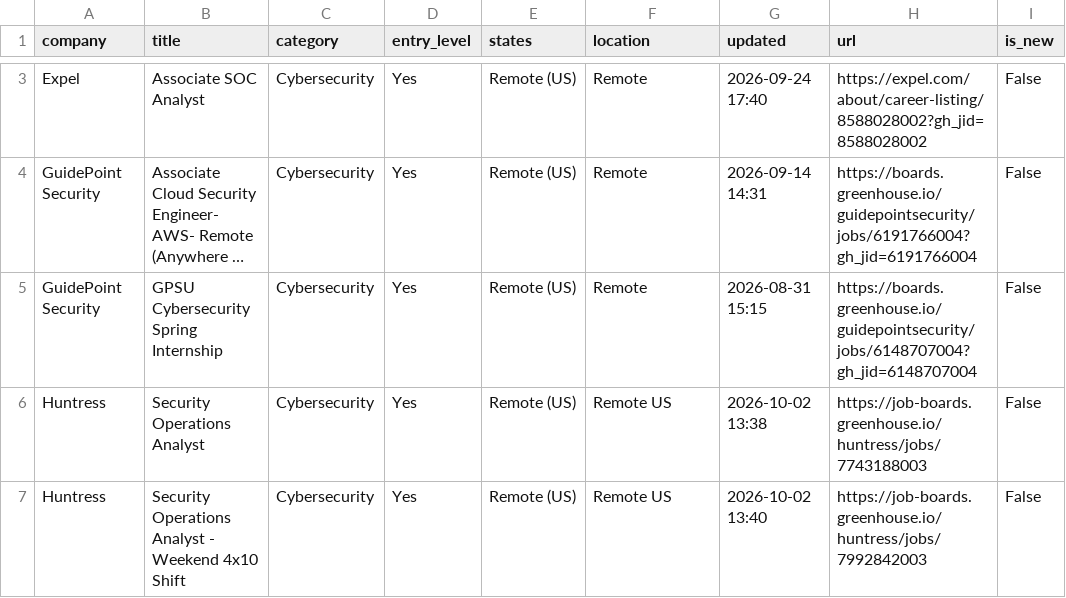
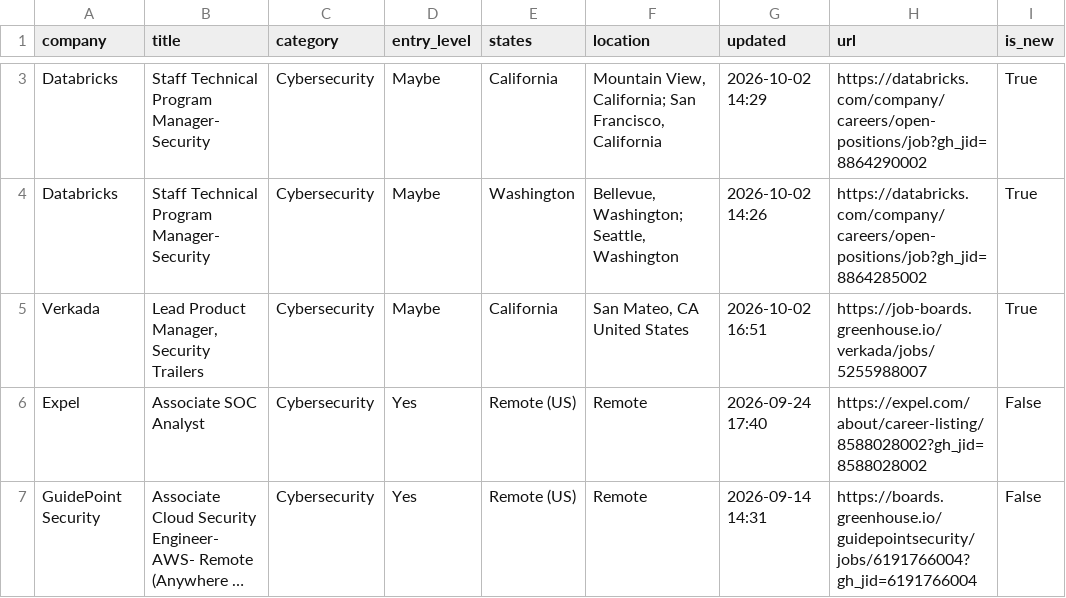
Before and after one commit to bikloz50/cybersecurity-job-tracker, a CSV file: cyber_jobs.csv, drawn as a sheet; only a part is shown, gaps mark what is left out; the shorter side is filled out with more unchanged rows; long unchanged cells end in …; the diff covers the shown part only; the diff names each change by its address in the sheet, - before the commit and + after, or states it on an @@ line.

```diff
--- a/cyber_jobs.csv
+++ b/cyber_jobs.csv
+row 3: Databricks | Staff Technical Program Manager- Security | Cybersecurity | Maybe | California | Mountain View, California; San Francisco, California | 2026-10-02 14:29 | https://databricks.com/company/careers/open-positions/job?gh_jid=8864290002 | True
+row 4: Databricks | Staff Technical Program Manager- Security | Cybersecurity | Maybe | Washington | Bellevue, Washington; Seattle, Washington | 2026-10-02 14:26 | https://databricks.com/company/careers/open-positions/job?gh_jid=8864285002 | True
+row 5: Verkada | Lead Product Manager, Security Trailers | Cybersecurity | Maybe | California | San Mateo, CA United States | 2026-10-02 16:51 | https://job-boards.greenhouse.io/verkada/jobs/5255988007 | True
```
Also changed, not shown: 2 added rows, 3 removed rows, 1 moved row and 4 edited cells elsewhere in this file, 3 other files.
